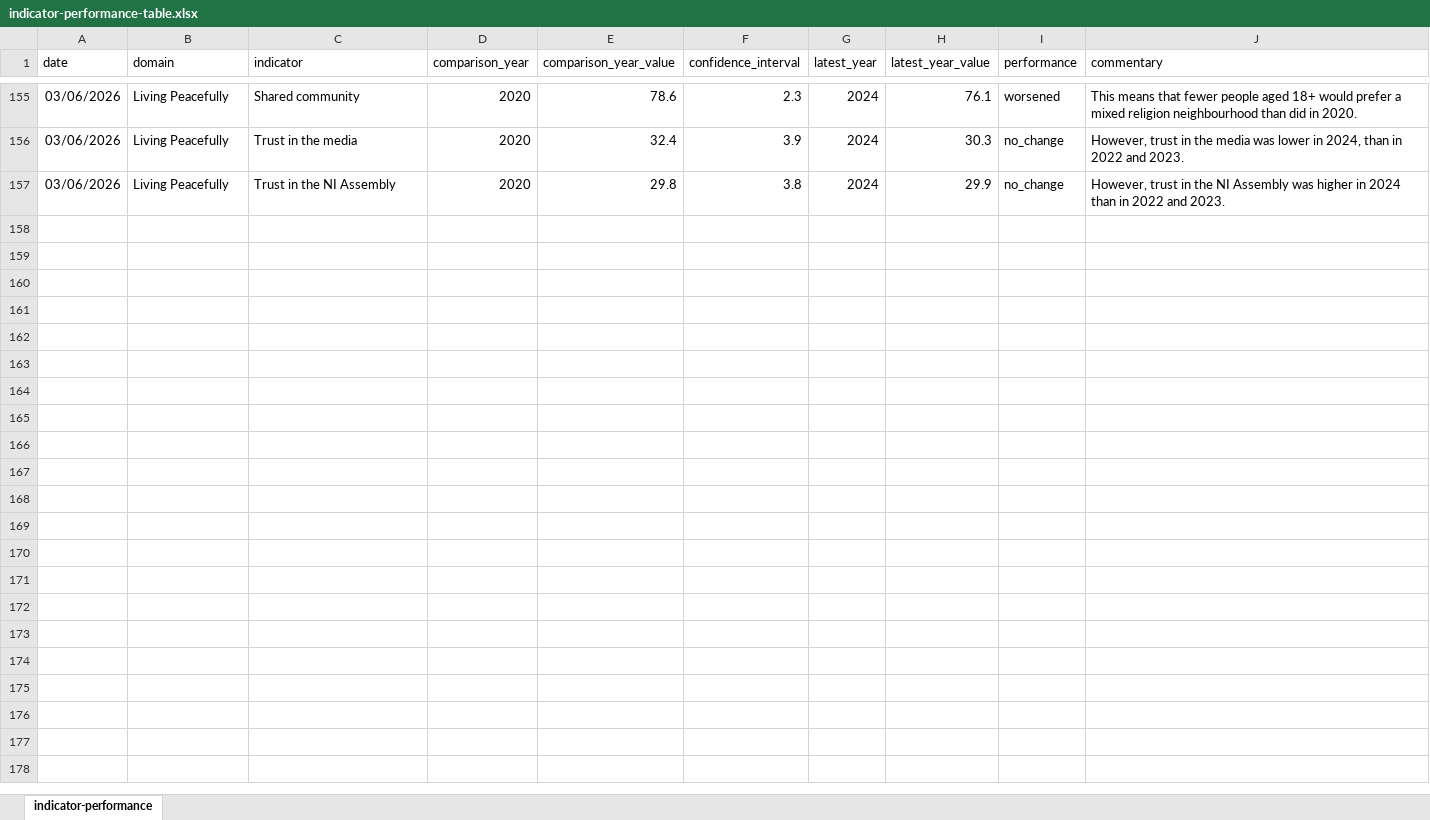
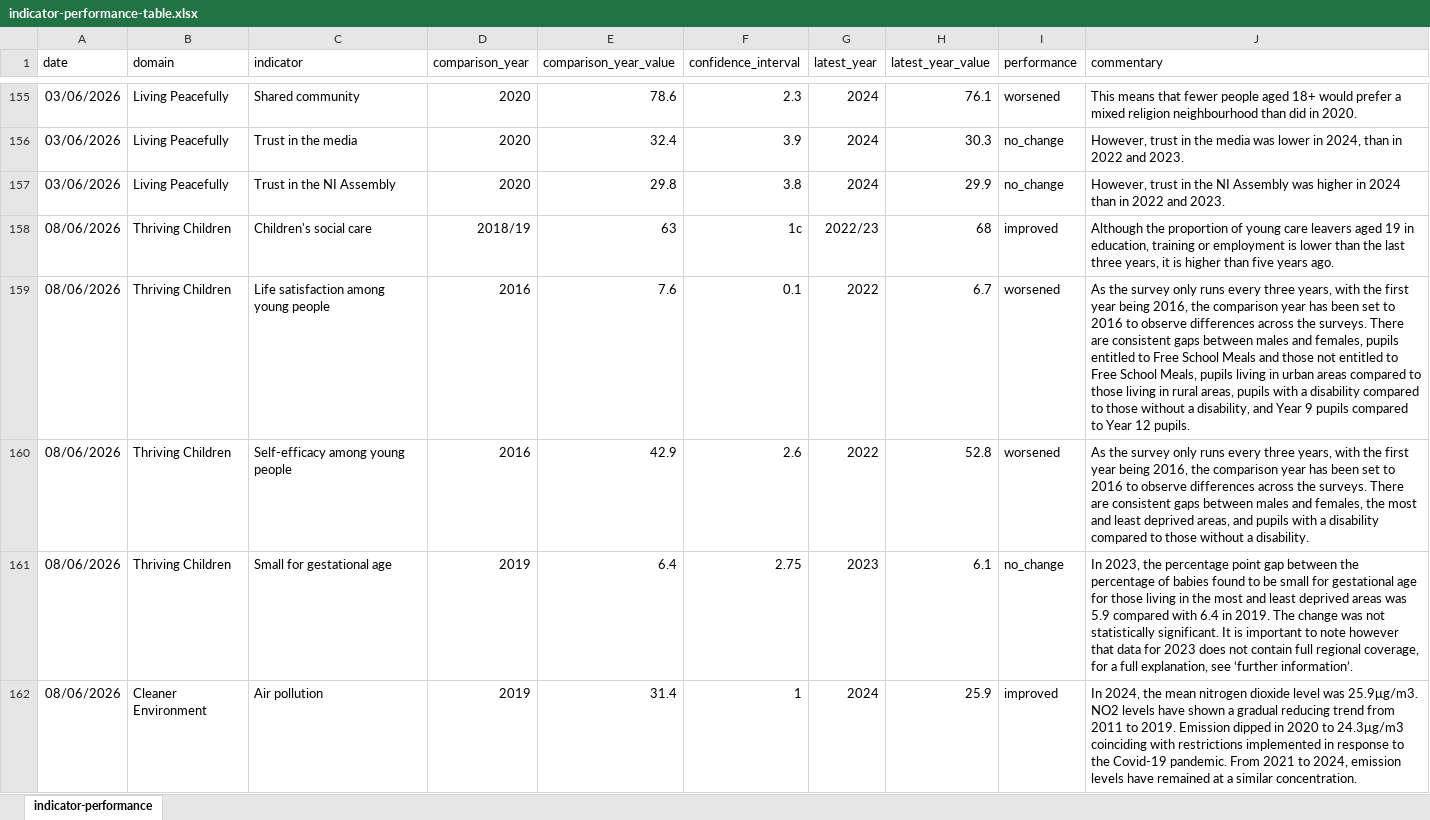
Before and after one commit to PfGAnalytics/Wellbeing-Dashboard, an Excel workbook: indicator-performance-table.xlsx, sheet indicator-performance, drawn as a sheet; only a part is shown, gaps mark what is left out; values as stored, in another font and other column widths than the file's, no borders; table styles not drawn; the diff covers the shown part only; the diff names each change by its address in the sheet, - before the commit and + after, or states it on an @@ line.

```diff
--- a/indicator-performance-table.xlsx (sheet indicator-performance)
+++ b/indicator-performance-table.xlsx (sheet indicator-performance)
+row 158: 08/06/2026 | Thriving Children | Children's social care | 2018/19 | 63 | 1c | 2022/23 | 68 | improved | Although the proportion of young care leavers aged 19 in education, training or employment is lower than the last three years, it is higher than five years ago.
+row 159: 08/06/2026 | Thriving Children | Life satisfaction among young people | 2016 | 7.6 | 0.1 | 2022 | 6.7 | worsened | As the survey only runs every three years, with the first year being 2016, the comparison year has been set to 2016 to observe differences across the surveys. There are consistent gaps between males and females, pupils entitled to Free School Meals and those not entitled to Free School Meals, pupils living in urban areas compared to those living in rural areas, pupils with a disability compared to those without a disability, and Year 9 pupils compared to Year 12 pupils.
+row 160: 08/06/2026 | Thriving Children | Self-efficacy among young people | 2016 | 42.9 | 2.6 | 2022 | 52.8 | worsened | As the survey only runs every three years, with the first year being 2016, the comparison year has been set to 2016 to observe differences across the surveys. There are consistent gaps between males and females, the most and least deprived areas, and pupils with a disability compared to those without a disability.
+row 161: 08/06/2026 | Thriving Children | Small for gestational age | 2019 | 6.4 | 2.75 | 2023 | 6.1 | no_change | In 2023, the percentage point gap between the percentage of babies found to be small for gestational age for those living in the most and least deprived areas was 5.9 compared with 6.4 in 2019. The change was not statistically significant. It is important to note however that data for 2023 does not contain full regional coverage, for a full explanation, see ‘further information’.
+row 162: 08/06/2026 | Cleaner Environment | Air pollution | 2019 | 31.4 | 1 | 2024 | 25.9 | improved | In 2024, the mean nitrogen dioxide level was 25.9μg/m3. NO2 levels have shown a gradual reducing trend from 2011 to 2019. Emission dipped in 2020 to 24.3μg/m3 coinciding with restrictions implemented in response to the Covid-19 pandemic. From 2021 to 2024, emission levels have remained at a similar concentration.
```
Also changed, not shown: 47 added rows elsewhere in this sheet, 4 other files.
